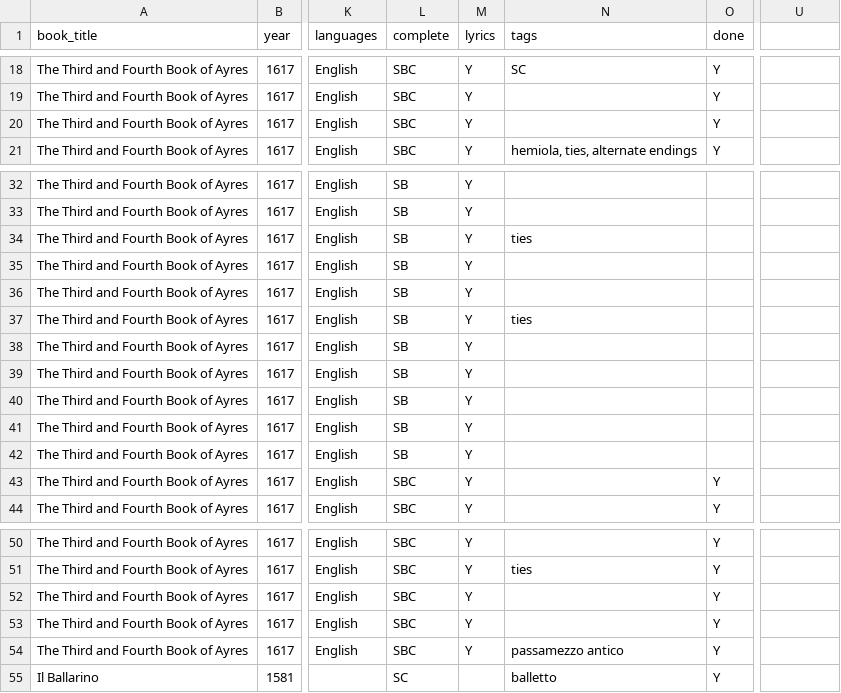
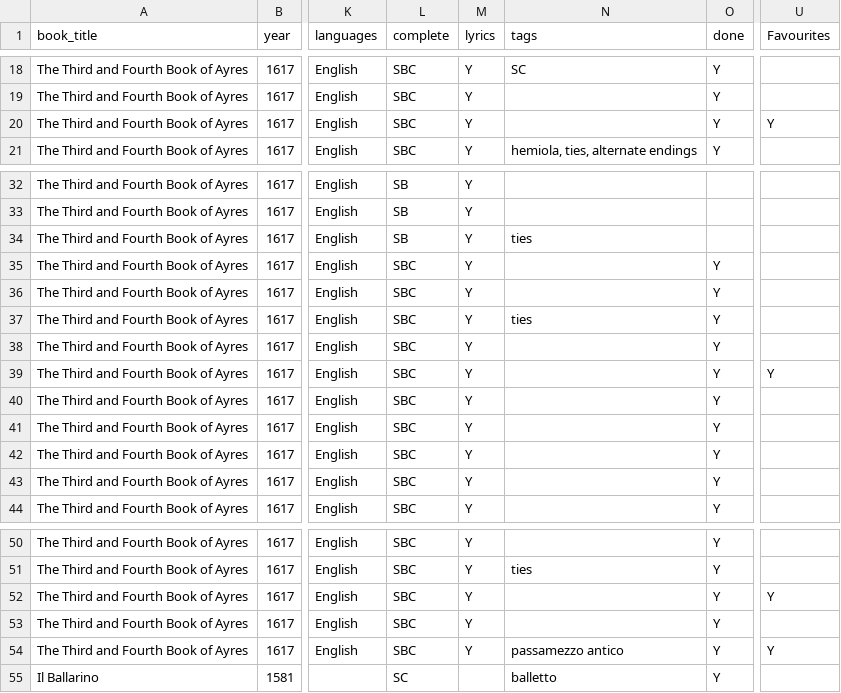
Before and after one commit to emmabadowski/emmabadowski.github.io, a CSV file: _data/songs.csv, drawn as a sheet; only a part is shown, gaps mark what is left out; the diff names each change by its address in the sheet, - before the commit and + after, or states it on an @@ line.

Commit message:
Added campion book 4 songs 34-41

```diff
--- a/_data/songs.csv
+++ b/_data/songs.csv
-U1: (empty)
+U1: Favourites
-U20 (Favourites): (empty)
+U20 (Favourites): Y
-L35:L42 (complete): SB
+L35:L42 (complete): SBC
-O35:O42 (done): (empty)
+O35:O42 (done): Y
-U39 (Favourites): (empty)
+U39 (Favourites): Y
-U52 (Favourites): (empty)
+U52 (Favourites): Y
-U54 (Favourites): (empty)
+U54 (Favourites): Y
```
Also changed, not shown: 8 other files.
